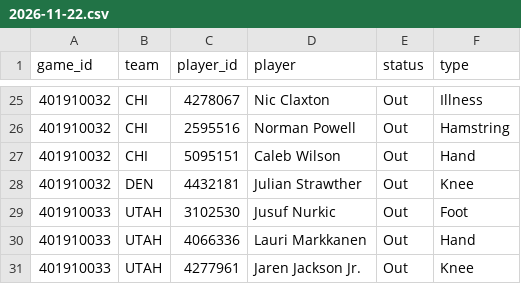
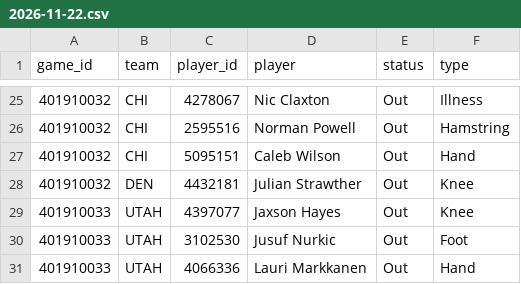
Before and after one commit to mason7park-debug/NBAprojections, a CSV file: data/injuries/2026-11-22.csv, drawn as a sheet; only a part is shown, gaps mark what is left out; the shorter side is filled out with more unchanged rows; the diff names each change by its address in the sheet, - before the commit and + after, or states it on an @@ line.

```diff
--- a/data/injuries/2026-11-22.csv
+++ b/data/injuries/2026-11-22.csv
+row 29: 401910033 | UTAH | 4397077 | Jaxson Hayes | Out | Knee
```
Also changed, not shown: data/odds/2026-11-22.csv, data/slate/2026-11-22.csv, 3 other files.
